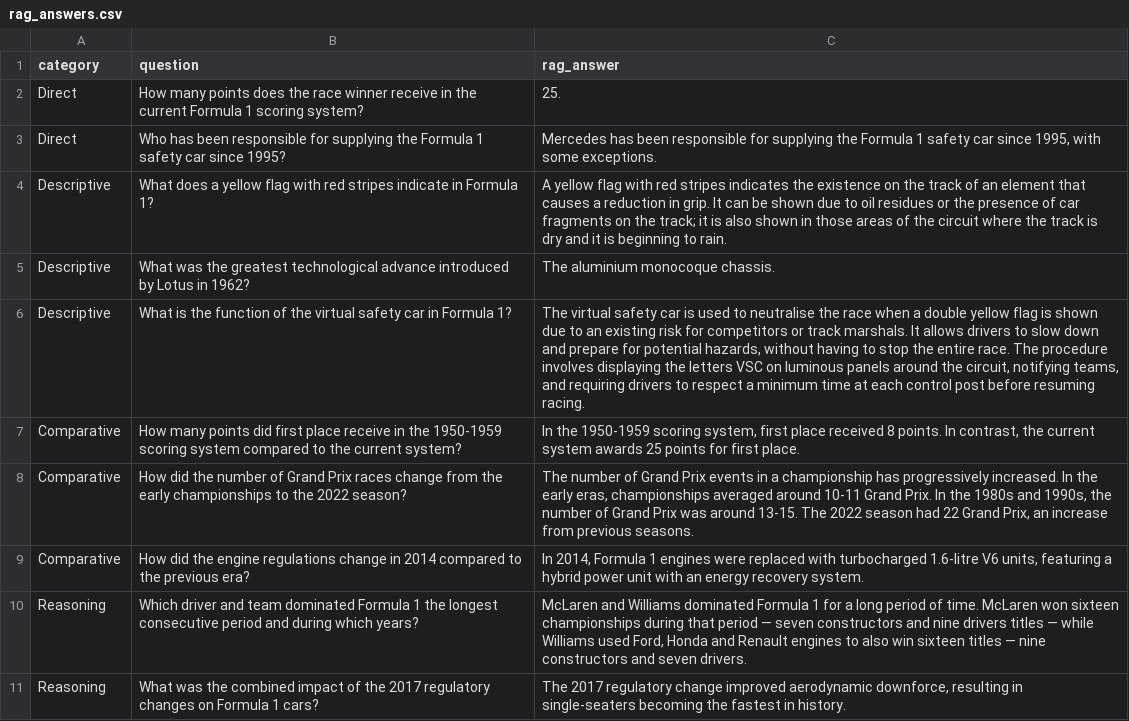
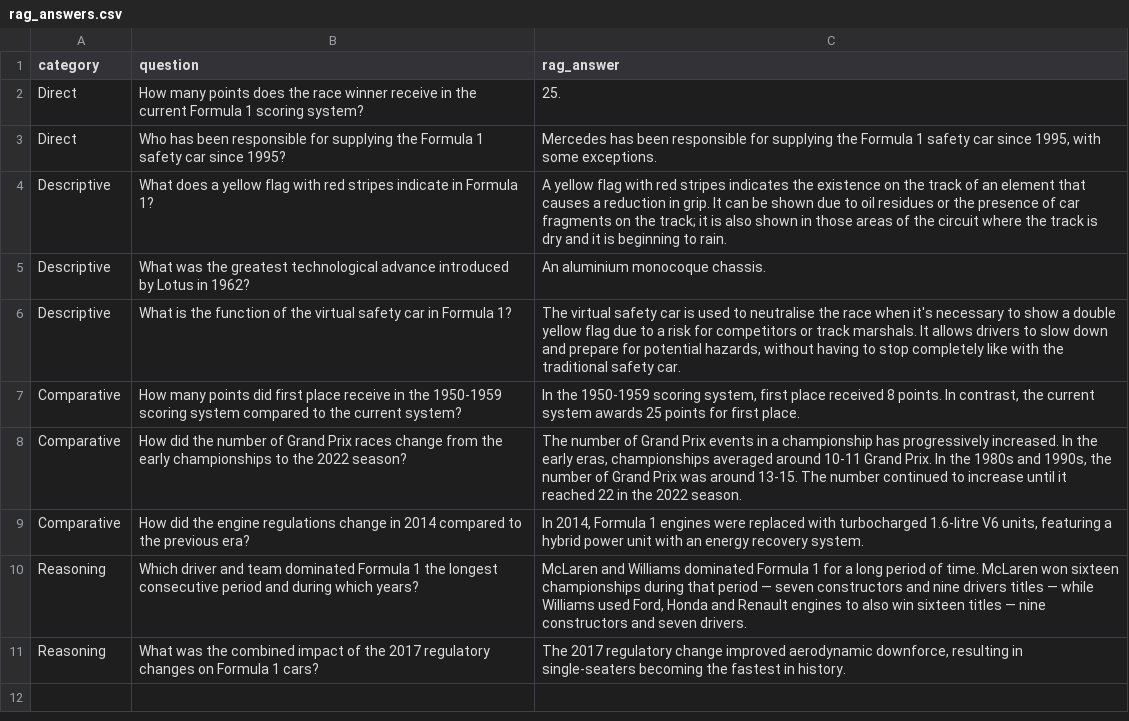
Before and after one commit to danielof26/practicas-ia, a CSV file: docs/rag_answers.csv, drawn as a sheet.

Commit message:
Valiadator to check RAG answers done

```diff
--- a/docs/rag_answers.csv
+++ b/docs/rag_answers.csv
@@ -4,6 +4,6 @@ Direct;Who has been responsible for supplying the Formula 1 safety car since 199
 Descriptive;What does a yellow flag with red stripes indicate in Formula 1?;"A yellow flag with red stripes indicates the existence on the track of an element that causes a reduction in grip. It can be shown due to oil residues or the presence of car fragments on the track; it is also shown in those areas of the circuit where the track is dry and it is beginning to rain."
-Descriptive;What was the greatest technological advance introduced by Lotus in 1962?;The aluminium monocoque chassis.
-Descriptive;What is the function of the virtual safety car in Formula 1?;The virtual safety car is used to neutralise the race when a double yellow flag is shown due to an existing risk for competitors or track marshals. It allows drivers to slow down and prepare for potential hazards, without having to stop the entire race. The procedure involves displaying the letters VSC on luminous panels around the circuit, notifying teams, and requiring drivers to respect a minimum time at each control post before resuming racing.
+Descriptive;What was the greatest technological advance introduced by Lotus in 1962?;An aluminium monocoque chassis.
+Descriptive;What is the function of the virtual safety car in Formula 1?;The virtual safety car is used to neutralise the race when it's necessary to show a double yellow flag due to a risk for competitors or track marshals. It allows drivers to slow down and prepare for potential hazards, without having to stop completely like with the traditional safety car.
 Comparative;How many points did first place receive in the 1950-1959 scoring system compared to the current system?;In the 1950-1959 scoring system, first place received 8 points. In contrast, the current system awards 25 points for first place.
-Comparative;How did the number of Grand Prix races change from the early championships to the 2022 season?;The number of Grand Prix events in a championship has progressively increased. In the early eras, championships averaged around 10-11 Grand Prix. In the 1980s and 1990s, the number of Grand Prix was around 13-15. The 2022 season had 22 Grand Prix, an increase from previous seasons.
+Comparative;How did the number of Grand Prix races change from the early championships to the 2022 season?;The number of Grand Prix events in a championship has progressively increased. In the early eras, championships averaged around 10-11 Grand Prix. In the 1980s and 1990s, the number of Grand Prix was around 13-15. The number continued to increase until it reached 22 in the 2022 season.
 Comparative;How did the engine regulations change in 2014 compared to the previous era?;In 2014, Formula 1 engines were replaced with turbocharged 1.6-litre V6 units, featuring a hybrid power unit with an energy recovery system.
```
Also changed, not shown: 1 other file.
